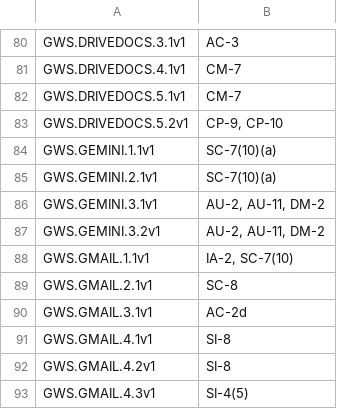
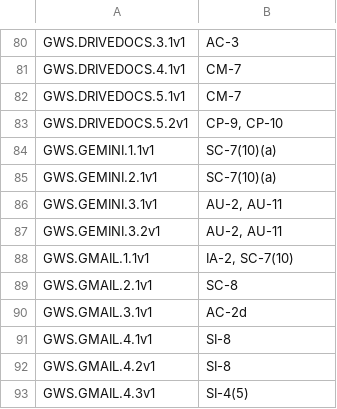
Before and after one commit to cisagov/ScubaGoggles, a CSV file: scubagoggles/mappings/scuba-to-nist-sp-800-53-r5-fedramp-high.csv, drawn as a sheet; only a part is shown, gaps mark what is left out.

Commit message:
Update scuba-to-nist-sp-800-53-r5-fedramp-high.csv

```diff
--- a/scubagoggles/mappings/scuba-to-nist-sp-800-53-r5-fedramp-high.csv
+++ b/scubagoggles/mappings/scuba-to-nist-sp-800-53-r5-fedramp-high.csv
@@ -85,4 +85,4 @@ GWS.GEMINI.1.1v1,SC-7(10)(a)
 GWS.GEMINI.2.1v1,SC-7(10)(a)
-GWS.GEMINI.3.1v1,"AU-2, AU-11, DM-2"
-GWS.GEMINI.3.2v1,"AU-2, AU-11, DM-2"
+GWS.GEMINI.3.1v1,"AU-2, AU-11"
+GWS.GEMINI.3.2v1,"AU-2, AU-11"
 GWS.GMAIL.1.1v1,"IA-2, SC-7(10)"
```
